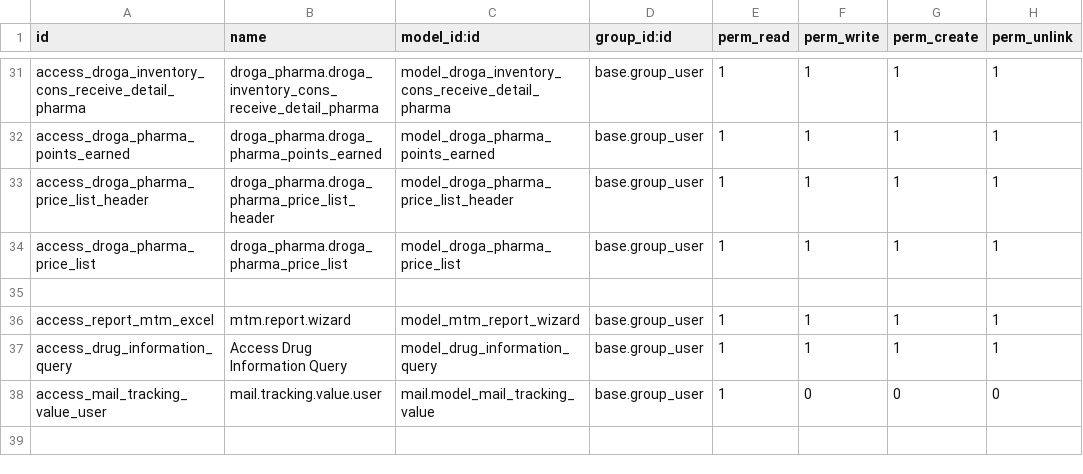
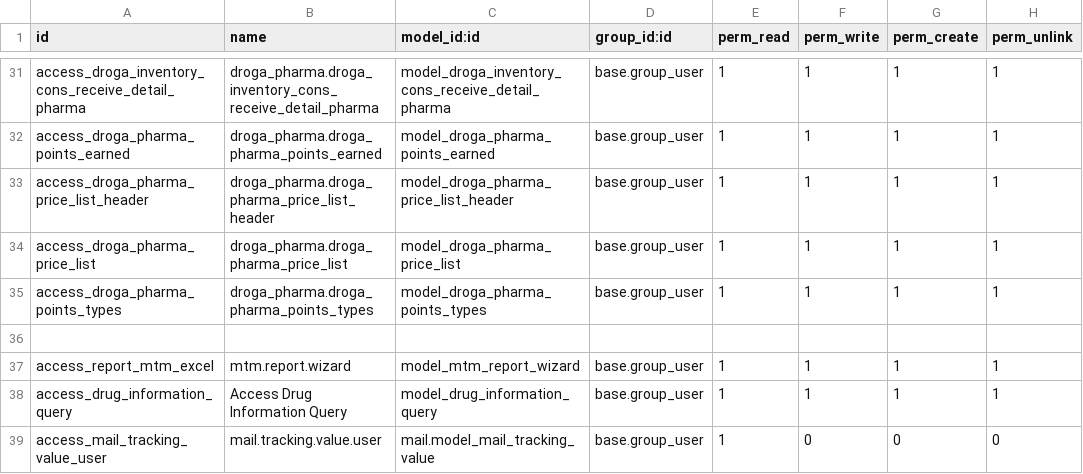
Before and after one commit to phillmona-dev/ecs_erp, a CSV file: droga_pharma/security/ir.model.access.csv, drawn as a sheet; only a part is shown, gaps mark what is left out; the diff names each change by its address in the sheet, - before the commit and + after, or states it on an @@ line.

Commit message:
Points menu added

```diff
--- a/droga_pharma/security/ir.model.access.csv
+++ b/droga_pharma/security/ir.model.access.csv
+row 35: access_droga_pharma_points_types | droga_pharma.droga_pharma_points_types | model_droga_pharma_points_types | base.group_user | 1 | 1 | 1 | 1
```
Also changed, not shown: 5 other files.
